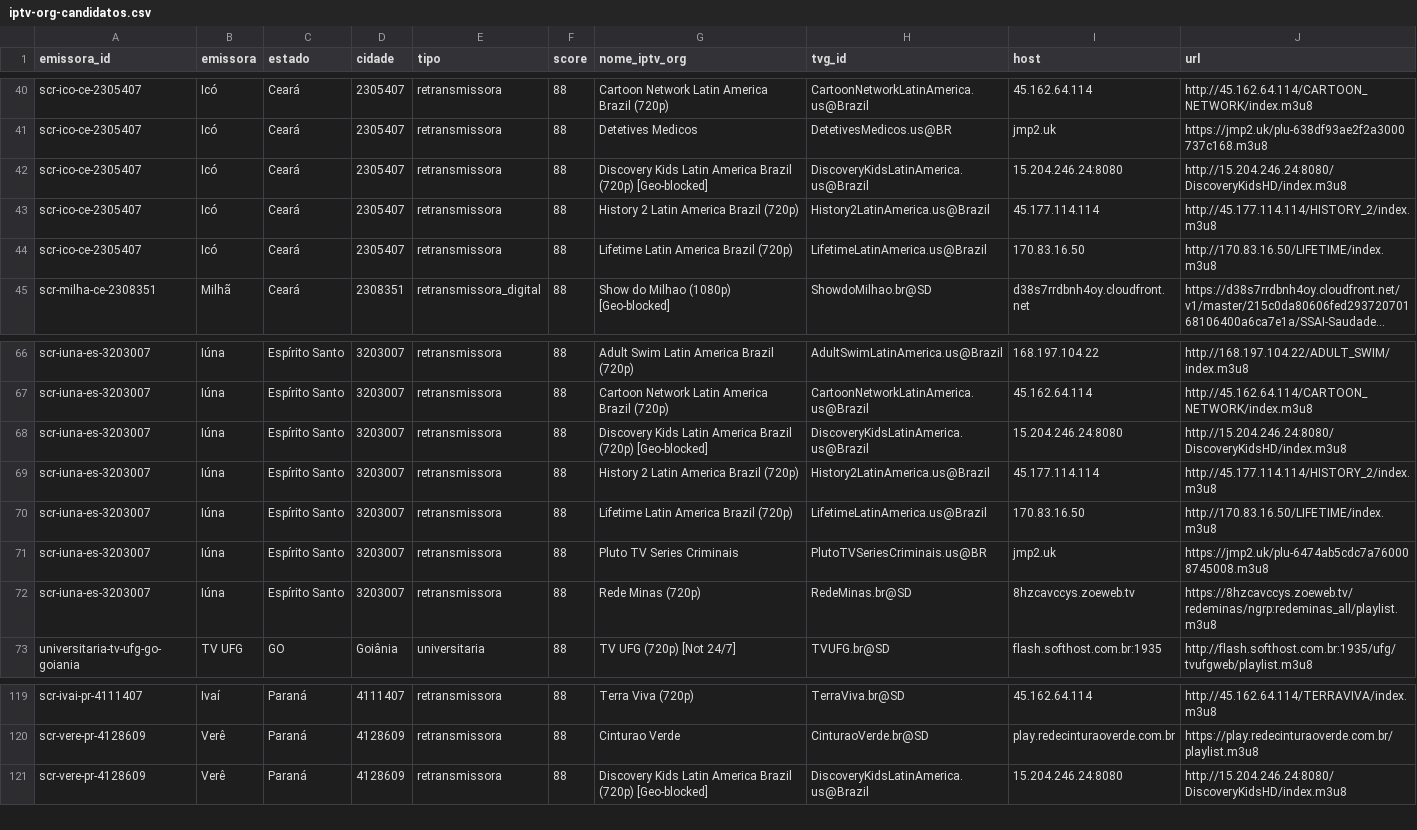
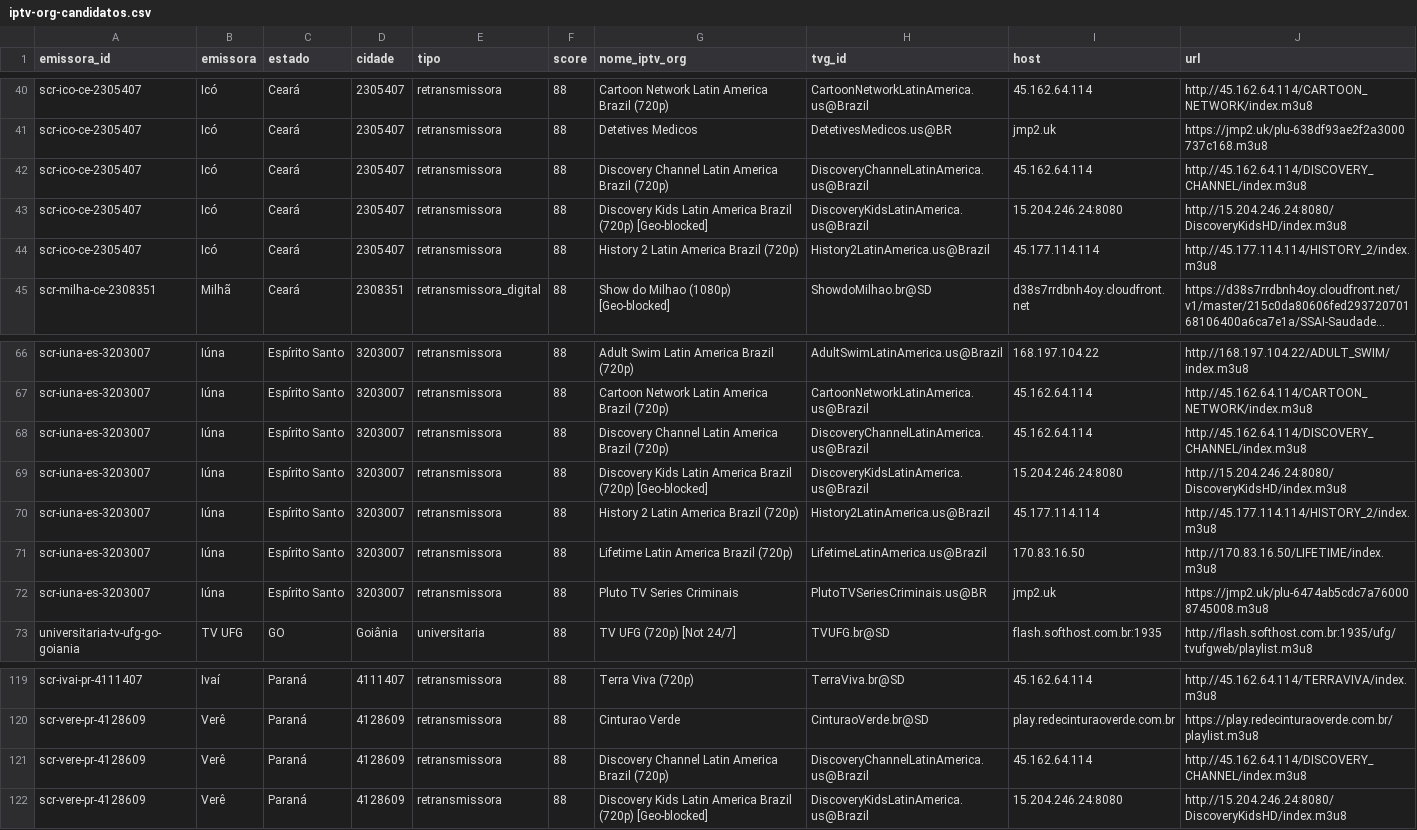
Before and after one commit to josemtocco/brasil-tv-m3u-scr-v3, a CSV file: output/iptv-org-candidatos.csv, drawn as a sheet; only a part is shown, gaps mark what is left out; long unchanged cells end in …; removed rows and columns are numbered as before the commit, all else as after; the diff names each change by its address in the sheet, - before the commit and + after, or states it on an @@ line.

```diff
--- a/output/iptv-org-candidatos.csv
+++ b/output/iptv-org-candidatos.csv
+row 42: scr-ico-ce-2305407 | Icó | Ceará | 2305407 | retransmissora | 88 | Discovery Channel Latin America Brazil (720p) | DiscoveryChannelLatinAmerica.us@Brazil | 45.162.64.114 | http://45.162.64.114/DISCOVERY_CHANNEL/index.m3u8
-row 44: scr-ico-ce-2305407 | Icó | Ceará | 2305407 | retransmissora | 88 | Lifetime Latin America Brazil (720p) | LifetimeLatinAmerica.us@Brazil | 170.83.16.50 | http://170.83.16.50/LIFETIME/index.m3u8
+row 68: scr-iuna-es-3203007 | Iúna | Espírito Santo | 3203007 | retransmissora | 88 | Discovery Channel Latin America Brazil (720p) | DiscoveryChannelLatinAmerica.us@Brazil | 45.162.64.114 | http://45.162.64.114/DISCOVERY_CHANNEL/index.m3u8
-row 72: scr-iuna-es-3203007 | Iúna | Espírito Santo | 3203007 | retransmissora | 88 | Rede Minas (720p) | RedeMinas.br@SD | 8hzcavccys.zoeweb.tv | https://8hzcavccys.zoeweb.tv/redeminas/ngrp:redeminas_all/playlist.m3u8
+row 121: scr-vere-pr-4128609 | Verê | Paraná | 4128609 | retransmissora | 88 | Discovery Channel Latin America Brazil (720p) | DiscoveryChannelLatinAmerica.us@Brazil | 45.162.64.114 | http://45.162.64.114/DISCOVERY_CHANNEL/index.m3u8
```
Also changed, not shown: 2 other files.
